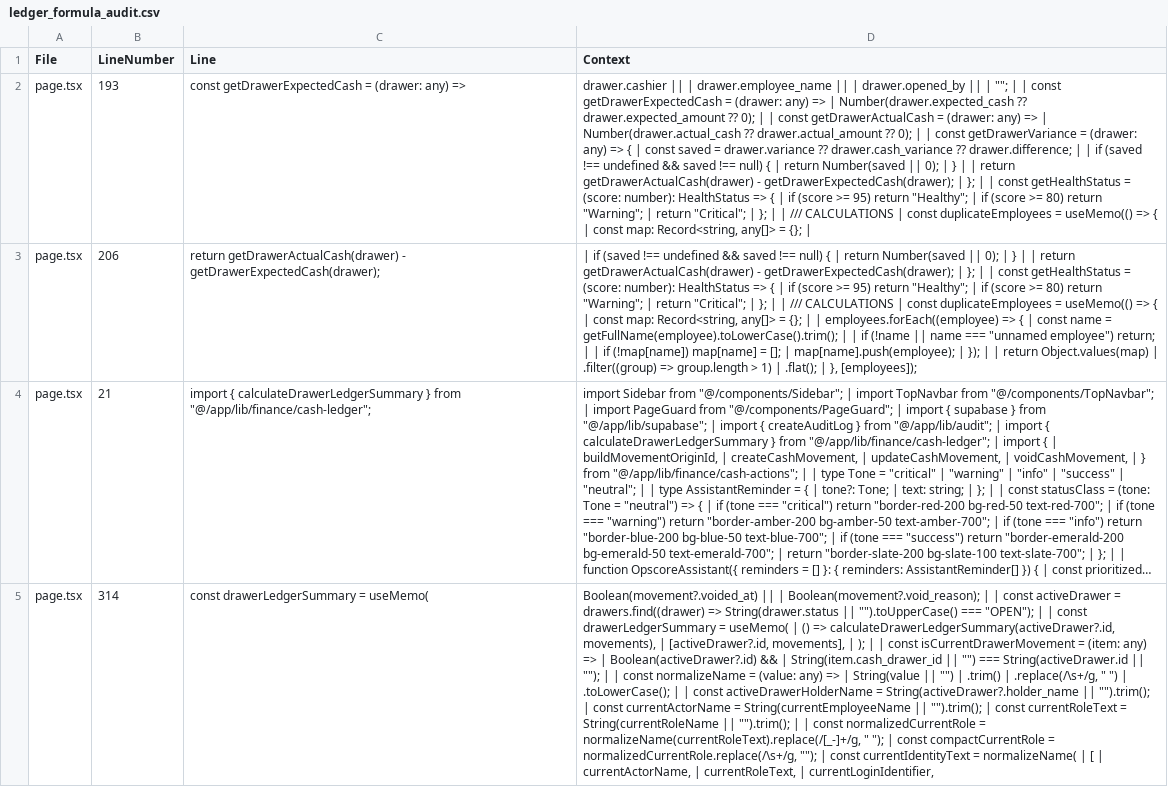
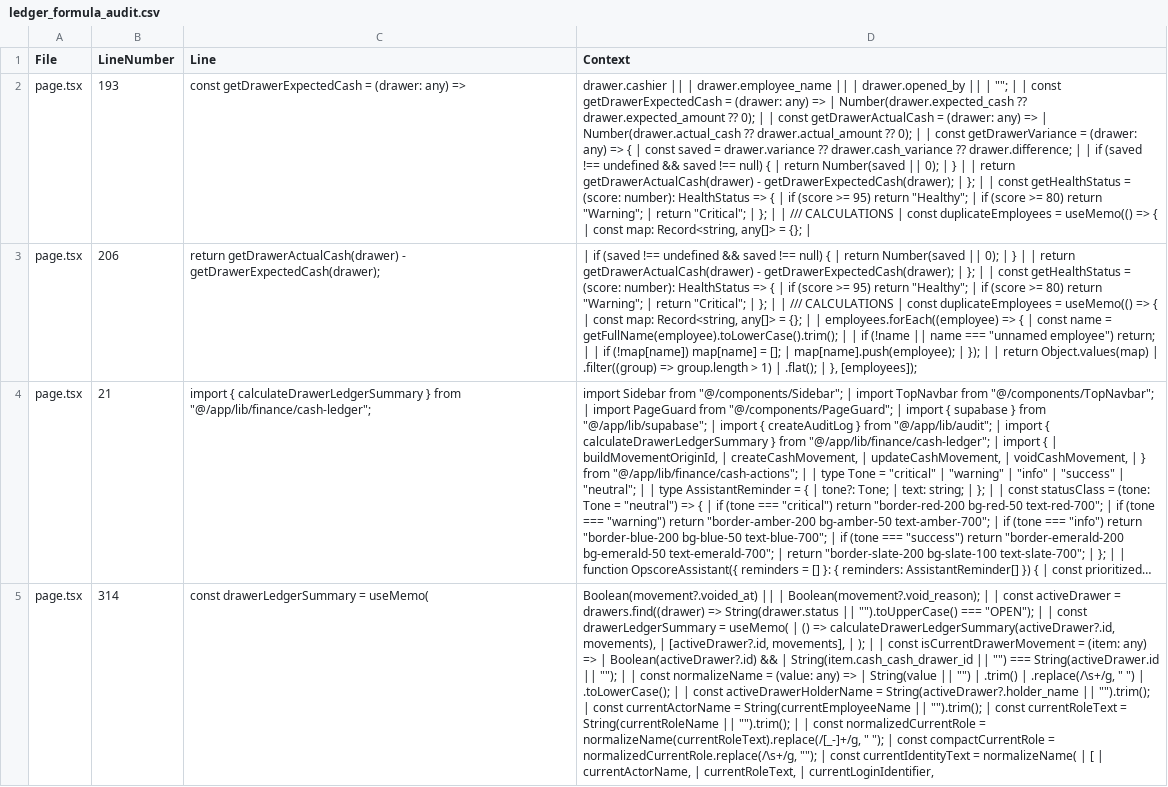
Before and after one commit to antazojhe1996-netizen/opscore-v2, a CSV file: ledger_formula_audit.csv, drawn as a sheet; only a part is shown; long unchanged cells end in …; the diff covers the shown part only; the diff names each change by its address in the sheet, - before the commit and + after, or states it on an @@ line.

Commit message:
fix cash engine type issue + production ready

```diff
--- a/ledger_formula_audit.csv
+++ b/ledger_formula_audit.csv
-D5 (Context): …&& | String(item.cash_drawer_id || "")…
+D5 (Context): …&& | String(item.cash_cash_drawer_id || "")…
```
Also changed, not shown: 3 edited cells elsewhere in this file, 13 other files.
